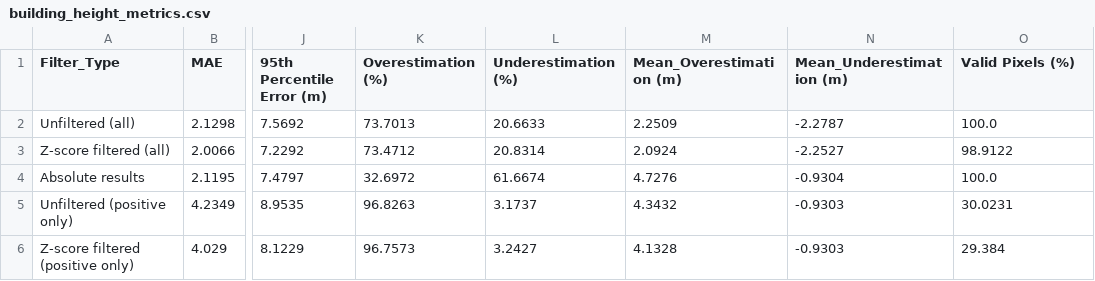
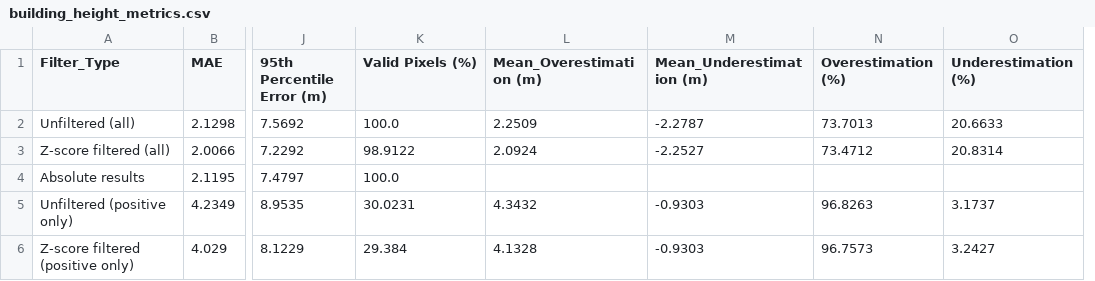
Before and after one commit to wri/cities-heat-workspace, a CSV file: results/buildings/Monterrey3/height/metrics/building_height_metrics.csv, drawn as a sheet; only a part is shown, gaps mark what is left out; removed rows and columns are numbered as before the commit, all else as after; the diff names each change by its address in the sheet, - before the commit and + after, or states it on an @@ line.

```diff
--- a/results/buildings/Monterrey3/height/metrics/building_height_metrics.csv
+++ b/results/buildings/Monterrey3/height/metrics/building_height_metrics.csv
-column L (Underestimation (%)), rows 2-6: 20.6633 | 20.8314 | 61.6674 | 3.1737 | 3.2427
+column N (Overestimation (%)), rows 2-6: 73.7013 | 73.4712 |  | 96.8263 | 96.7573
-K1: Overestimation (%)
+K1: Valid Pixels (%)
-O1: Valid Pixels (%)
+O1: Underestimation (%)
-K2 (Valid Pixels (%)): 73.7013
+K2 (Valid Pixels (%)): 100.0
-O2 (Underestimation (%)): 100.0
+O2 (Underestimation (%)): 20.6633
-K3 (Valid Pixels (%)): 73.4712
+K3 (Valid Pixels (%)): 98.9122
-O3 (Underestimation (%)): 98.9122
+O3 (Underestimation (%)): 20.8314
-K4 (Valid Pixels (%)): 32.6972
+K4 (Valid Pixels (%)): 100.0
-L4 (Mean_Overestimation (m)): 4.7276
+L4 (Mean_Overestimation (m)): (empty)
-M4 (Mean_Underestimation (m)): -0.9304
+M4 (Mean_Underestimation (m)): (empty)
-O4 (Underestimation (%)): 100.0
+O4 (Underestimation (%)): (empty)
-K5 (Valid Pixels (%)): 96.8263
+K5 (Valid Pixels (%)): 30.0231
-O5 (Underestimation (%)): 30.0231
+O5 (Underestimation (%)): 3.1737
-K6 (Valid Pixels (%)): 96.7573
+K6 (Valid Pixels (%)): 29.384
-O6 (Underestimation (%)): 29.384
+O6 (Underestimation (%)): 3.2427
```
Also changed, not shown: results/buildings/Amsterdam/height/metrics/building_height_metrics.csv, results/buildings/Monterrey1/height/metrics/building_height_metrics.csv, 3 other files.
